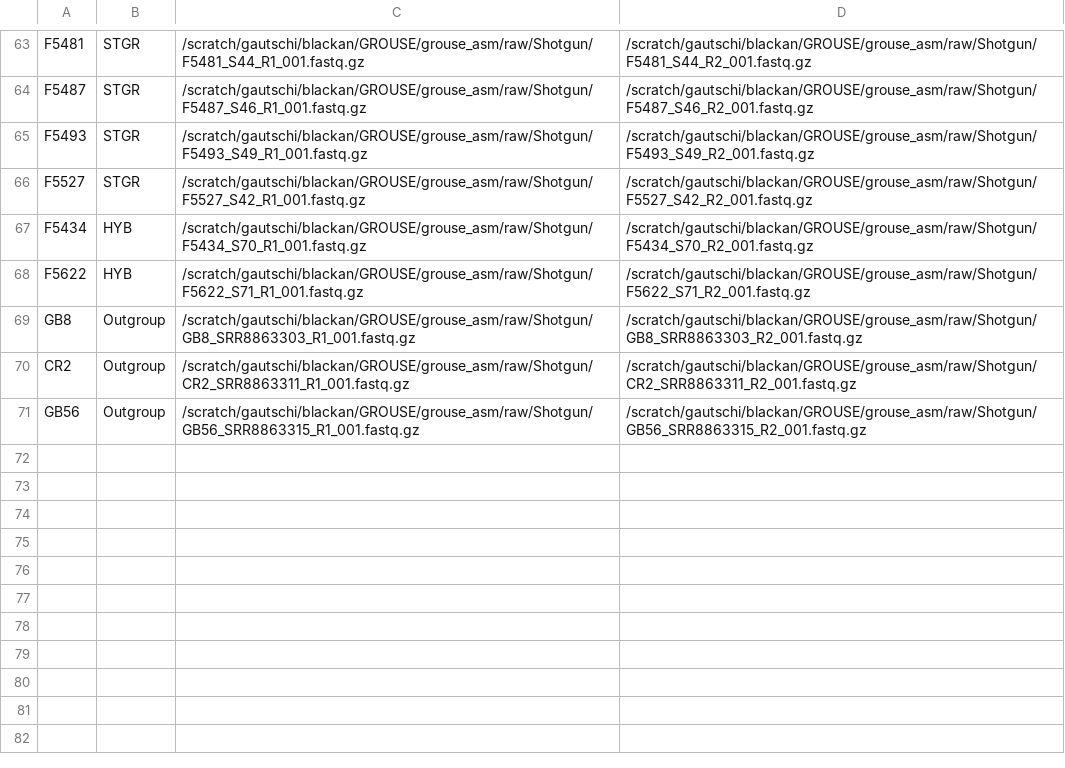
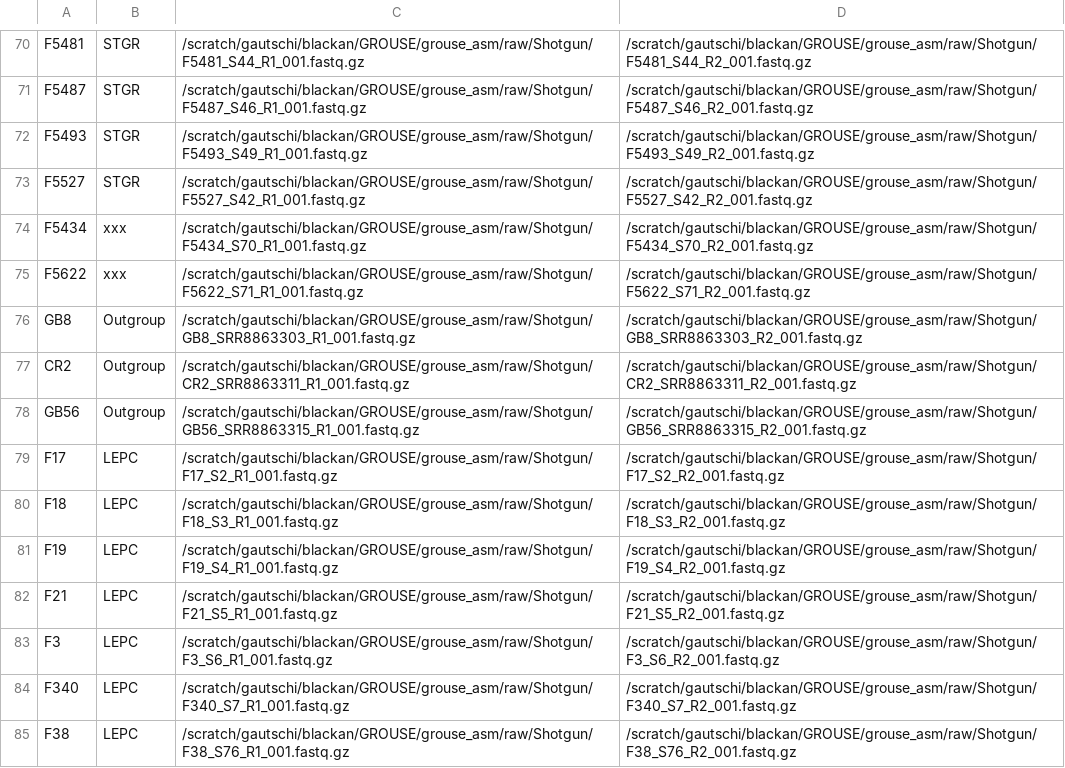
Before and after one commit to Andrew-N-Black/grouse_pangenome, a TSV file: shortread_manifest.tsv, drawn as a sheet; only a part is shown, gaps mark what is left out; the diff covers the shown part only.

Commit message:
Obj 4: LEPC + xxx hybrids in shortread manifest; per-chromosome pggb (CHROM/STAGE); containers for pggb/odgi/vg/RepeatMasker

```diff
--- a/shortread_manifest.tsv
+++ b/shortread_manifest.tsv
@@ -66,4 +73,4 @@ F5493	STGR	/scratch/gautschi/blackan/GROUSE/grouse_asm/raw/Shotgun/F5493_S49_R1_
 F5527	STGR	/scratch/gautschi/blackan/GROUSE/grouse_asm/raw/Shotgun/F5527_S42_R1_001.fastq.gz	/scratch/gautschi/blackan/GROUSE/grouse_asm/raw/Shotgun/F5527_S42_R2_001.fastq.gz
-F5434	HYB	/scratch/gautschi/blackan/GROUSE/grouse_asm/raw/Shotgun/F5434_S70_R1_001.fastq.gz	/scratch/gautschi/blackan/GROUSE/grouse_asm/raw/Shotgun/F5434_S70_R2_001.fastq.gz
-F5622	HYB	/scratch/gautschi/blackan/GROUSE/grouse_asm/raw/Shotgun/F5622_S71_R1_001.fastq.gz	/scratch/gautschi/blackan/GROUSE/grouse_asm/raw/Shotgun/F5622_S71_R2_001.fastq.gz
+F5434	xxx	/scratch/gautschi/blackan/GROUSE/grouse_asm/raw/Shotgun/F5434_S70_R1_001.fastq.gz	/scratch/gautschi/blackan/GROUSE/grouse_asm/raw/Shotgun/F5434_S70_R2_001.fastq.gz
+F5622	xxx	/scratch/gautschi/blackan/GROUSE/grouse_asm/raw/Shotgun/F5622_S71_R1_001.fastq.gz	/scratch/gautschi/blackan/GROUSE/grouse_asm/raw/Shotgun/F5622_S71_R2_001.fastq.gz
 GB8	Outgroup	/scratch/gautschi/blackan/GROUSE/grouse_asm/raw/Shotgun/GB8_SRR8863303_R1_001.fastq.gz	/scratch/gautschi/blackan/GROUSE/grouse_asm/raw/Shotgun/GB8_SRR8863303_R2_001.fastq.gz
@@ -71 +78,8 @@ CR2	Outgroup	/scratch/gautschi/blackan/GROUSE/grouse_asm/raw/Shotgun/CR2_SRR8863
 GB56	Outgroup	/scratch/gautschi/blackan/GROUSE/grouse_asm/raw/Shotgun/GB56_SRR8863315_R1_001.fastq.gz	/scratch/gautschi/blackan/GROUSE/grouse_asm/raw/Shotgun/GB56_SRR8863315_R2_001.fastq.gz
+F17	LEPC	/scratch/gautschi/blackan/GROUSE/grouse_asm/raw/Shotgun/F17_S2_R1_001.fastq.gz	/scratch/gautschi/blackan/GROUSE/grouse_asm/raw/Shotgun/F17_S2_R2_001.fastq.gz
+F18	LEPC	/scratch/gautschi/blackan/GROUSE/grouse_asm/raw/Shotgun/F18_S3_R1_001.fastq.gz	/scratch/gautschi/blackan/GROUSE/grouse_asm/raw/Shotgun/F18_S3_R2_001.fastq.gz
+F19	LEPC	/scratch/gautschi/blackan/GROUSE/grouse_asm/raw/Shotgun/F19_S4_R1_001.fastq.gz	/scratch/gautschi/blackan/GROUSE/grouse_asm/raw/Shotgun/F19_S4_R2_001.fastq.gz
+F21	LEPC	/scratch/gautschi/blackan/GROUSE/grouse_asm/raw/Shotgun/F21_S5_R1_001.fastq.gz	/scratch/gautschi/blackan/GROUSE/grouse_asm/raw/Shotgun/F21_S5_R2_001.fastq.gz
+F3	LEPC	/scratch/gautschi/blackan/GROUSE/grouse_asm/raw/Shotgun/F3_S6_R1_001.fastq.gz	/scratch/gautschi/blackan/GROUSE/grouse_asm/raw/Shotgun/F3_S6_R2_001.fastq.gz
+F340	LEPC	/scratch/gautschi/blackan/GROUSE/grouse_asm/raw/Shotgun/F340_S7_R1_001.fastq.gz	/scratch/gautschi/blackan/GROUSE/grouse_asm/raw/Shotgun/F340_S7_R2_001.fastq.gz
+F38	LEPC	/scratch/gautschi/blackan/GROUSE/grouse_asm/raw/Shotgun/F38_S76_R1_001.fastq.gz	/scratch/gautschi/blackan/GROUSE/grouse_asm/raw/Shotgun/F38_S76_R2_001.fastq.gz
```
Also changed, not shown: 19 added rows elsewhere in this file, 4 other files.
